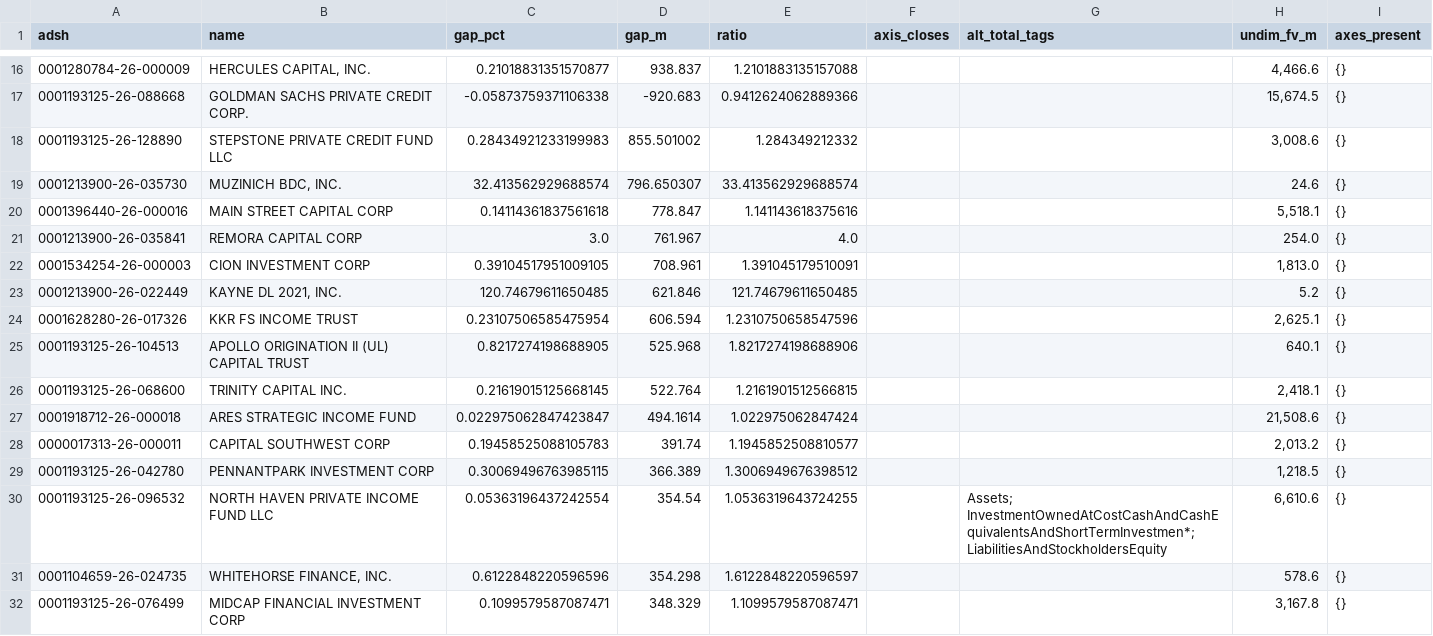
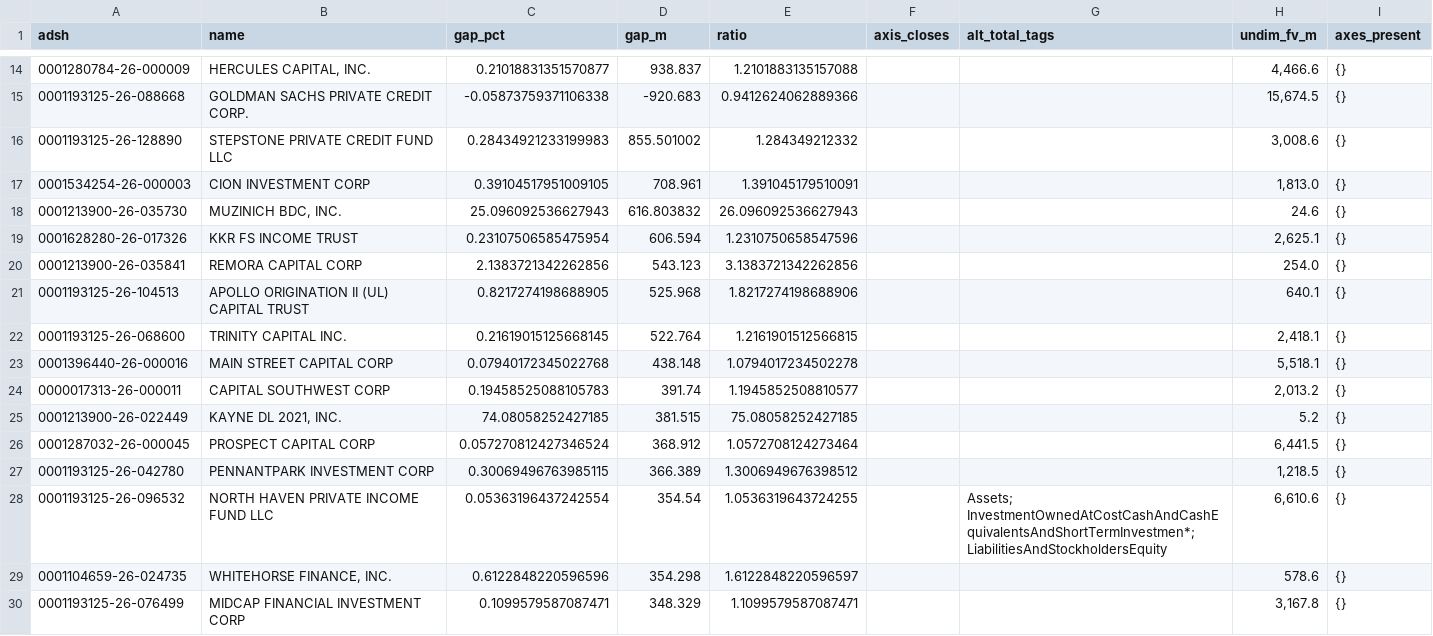
Before and after one commit to BigDataIA-Fall-26-Team-1/lantern-case-study-2b, a CSV file: cs2b/reports/p3_gap_evidence2.csv, drawn as a sheet; only a part is shown, gaps mark what is left out; the diff covers the shown part only.

Commit message:
P5: one script per stage (acquire, parse, clean, reconcile, report); one writer per output; tolerance from params; LF outputs; refresh stale p3_gap_evidence2 and triage key finding

```diff
--- a/cs2b/reports/p3_gap_evidence2.csv
+++ b/cs2b/reports/p3_gap_evidence2.csv
@@ -18,12 +16,12 @@ adsh,name,gap_pct,gap_m,ratio,axis_closes,alt_total_tags,undim_fv_m,axes_present
 0001193125-26-128890,STEPSTONE PRIVATE CREDIT FUND LLC,0.28434921233199983,855.501002,1.284349212332,,,"3,008.6",{}
-0001213900-26-035730,"MUZINICH BDC, INC.",32.413562929688574,796.650307,33.413562929688574,,,24.6,{}
-0001396440-26-000016,MAIN STREET CAPITAL CORP,0.14114361837561618,778.847,1.141143618375616,,,"5,518.1",{}
-0001213900-26-035841,REMORA CAPITAL CORP,3.0,761.967,4.0,,,254.0,{}
 0001534254-26-000003,CION INVESTMENT CORP,0.39104517951009105,708.961,1.391045179510091,,,"1,813.0",{}
-0001213900-26-022449,"KAYNE DL 2021, INC.",120.74679611650485,621.846,121.74679611650485,,,5.2,{}
+0001213900-26-035730,"MUZINICH BDC, INC.",25.096092536627943,616.803832,26.096092536627943,,,24.6,{}
 0001628280-26-017326,KKR FS INCOME TRUST,0.23107506585475954,606.594,1.2310750658547596,,,"2,625.1",{}
+0001213900-26-035841,REMORA CAPITAL CORP,2.1383721342262856,543.123,3.1383721342262856,,,254.0,{}
 0001193125-26-104513,APOLLO ORIGINATION II (UL) CAPITAL TRUST,0.8217274198688905,525.968,1.8217274198688906,,,640.1,{}
 0001193125-26-068600,TRINITY CAPITAL INC.,0.21619015125668145,522.764,1.2161901512566815,,,"2,418.1",{}
-0001918712-26-000018,ARES STRATEGIC INCOME FUND,0.022975062847423847,494.1614,1.022975062847424,,,"21,508.6",{}
+0001396440-26-000016,MAIN STREET CAPITAL CORP,0.07940172345022768,438.148,1.0794017234502278,,,"5,518.1",{}
 0000017313-26-000011,CAPITAL SOUTHWEST CORP,0.19458525088105783,391.74,1.1945852508810577,,,"2,013.2",{}
+0001213900-26-022449,"KAYNE DL 2021, INC.",74.08058252427185,381.515,75.08058252427185,,,5.2,{}
+0001287032-26-000045,PROSPECT CAPITAL CORP,0.057270812427346524,368.912,1.0572708124273464,,,"6,441.5",{}
 0001193125-26-042780,PENNANTPARK INVESTMENT CORP,0.30069496763985115,366.389,1.3006949676398512,,,"1,218.5",{}
```
Also changed, not shown: 7 added rows, 10 removed rows and 9 edited cells elsewhere in this file, 11 other files.
